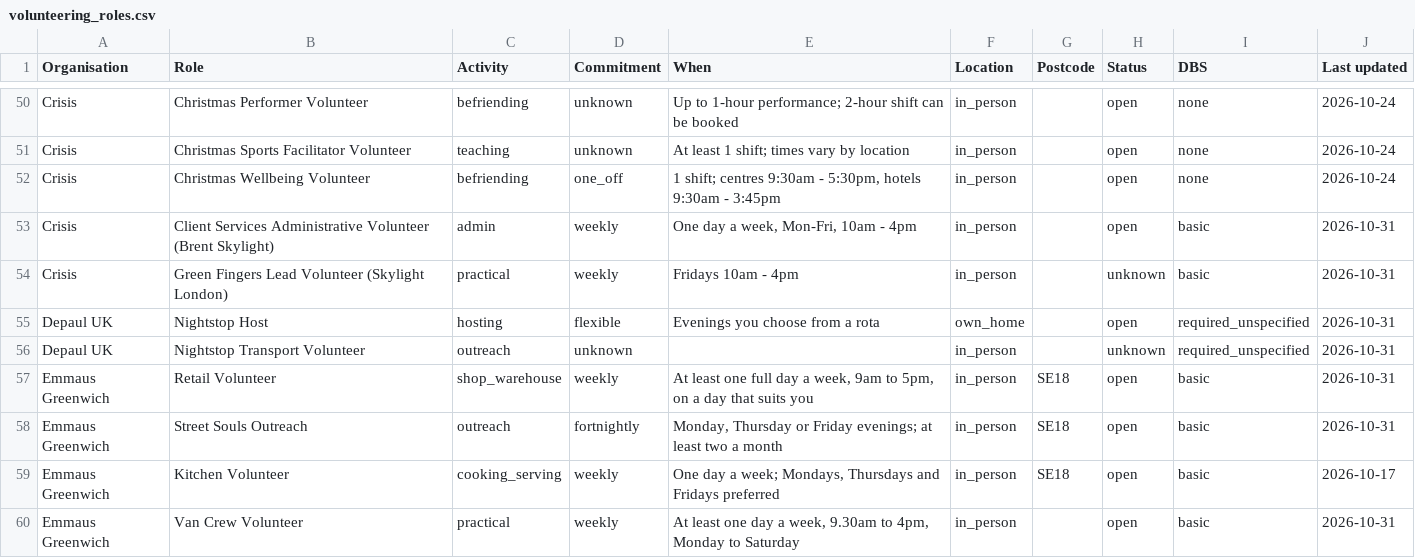
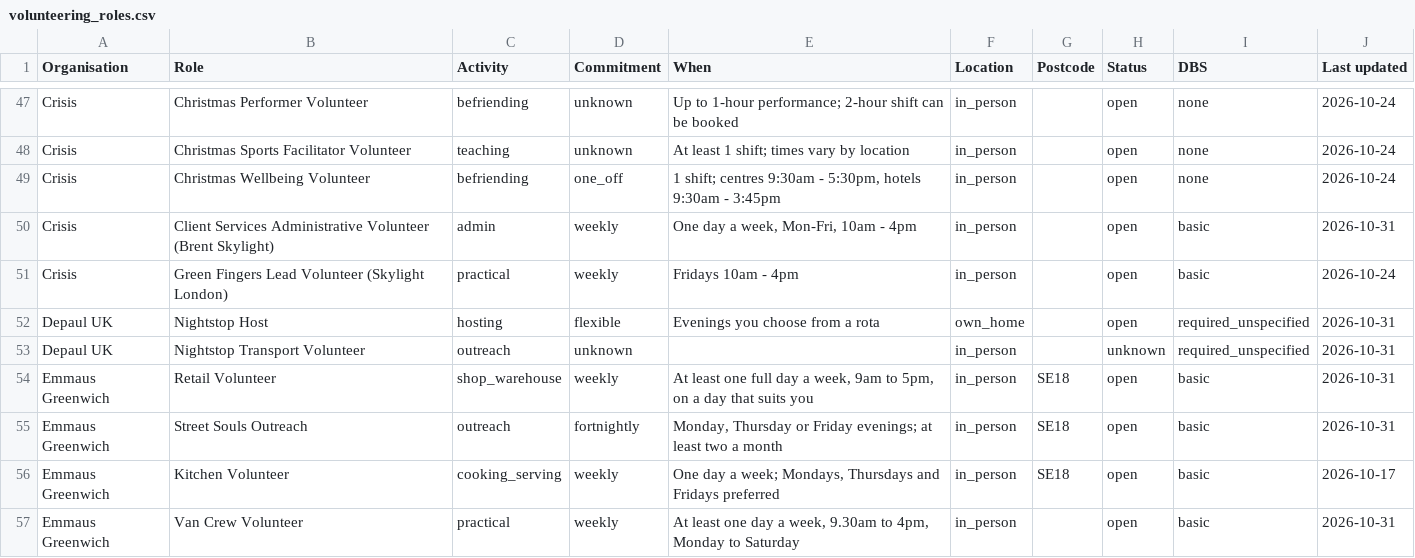
Before and after one commit to tek-chung/8-houses-daily, a CSV file: volunteering_roles.csv, drawn as a sheet; only a part is shown, gaps mark what is left out; the diff covers the shown part only.

```diff
--- a/volunteering_roles.csv
+++ b/volunteering_roles.csv
@@ -53,3 +50,3 @@ Crisis,Christmas Wellbeing Volunteer,befriending,one_off,"1 shift; centres 9:30a
 Crisis,Client Services Administrative Volunteer (Brent Skylight),admin,weekly,"One day a week, Mon-Fri, 10am - 4pm",in_person,,open,basic,2026-10-31
-Crisis,Green Fingers Lead Volunteer (Skylight London),practical,weekly,Fridays 10am - 4pm,in_person,,unknown,basic,2026-10-31
+Crisis,Green Fingers Lead Volunteer (Skylight London),practical,weekly,Fridays 10am - 4pm,in_person,,open,basic,2026-10-24
 Depaul UK,Nightstop Host,hosting,flexible,Evenings you choose from a rota,own_home,,open,required_unspecified,2026-10-31
```
Also changed, not shown: 6 removed rows elsewhere in this file, 10 other files.
